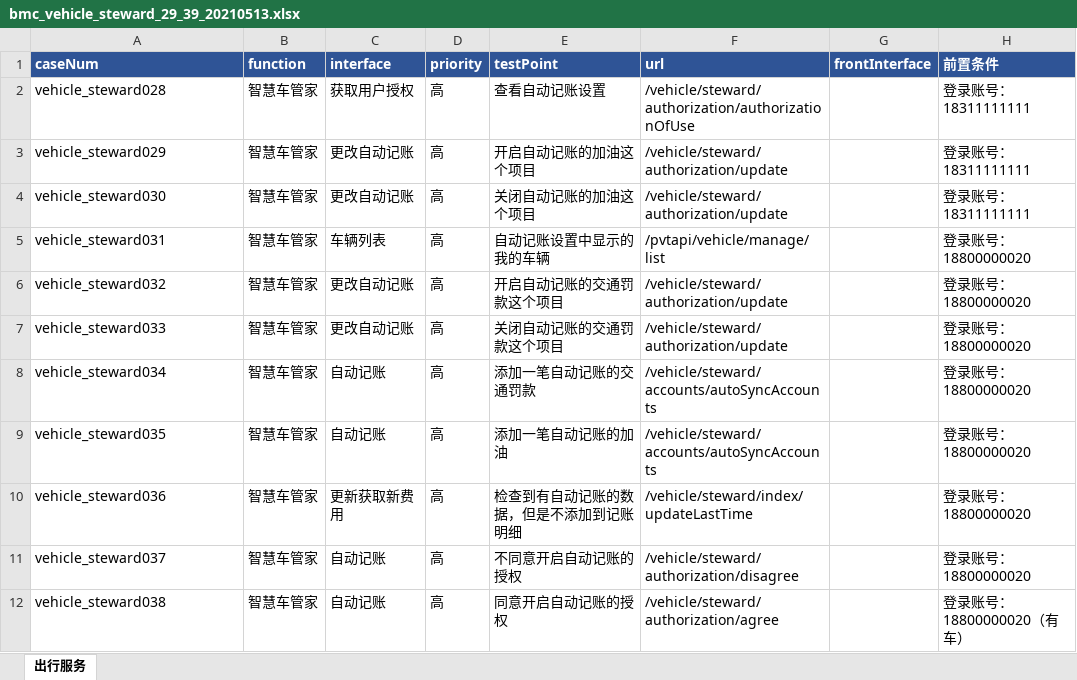
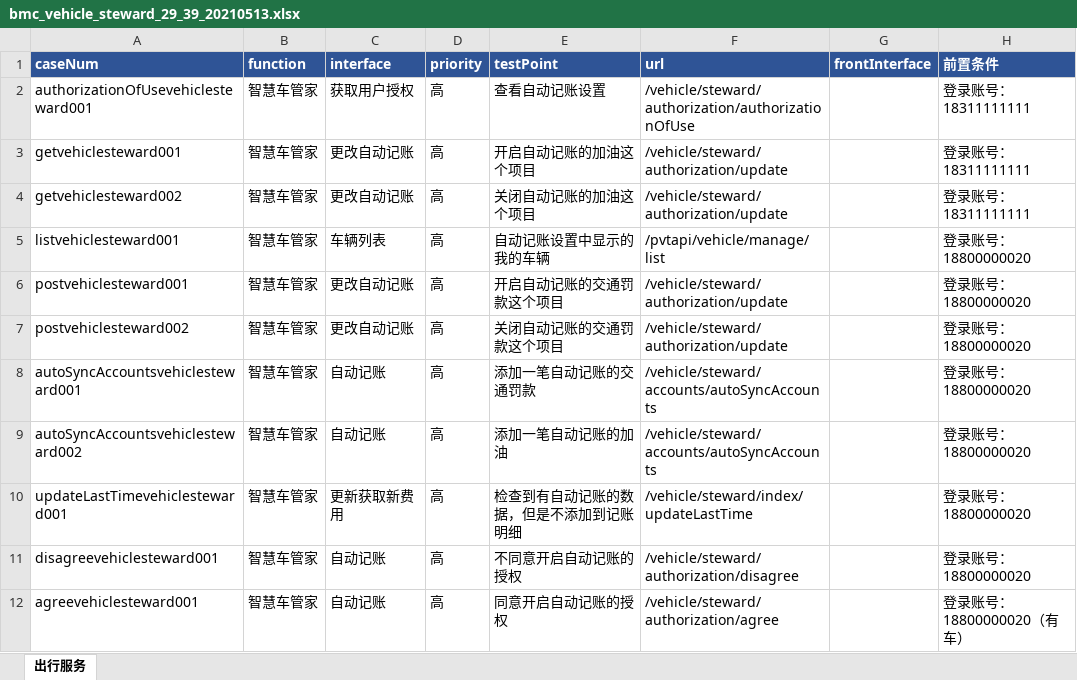
Before and after one commit to wuqi2019/InterfaceAutoTest, an Excel workbook: test_case_data/bmc/bmc_vehicle_steward_29_39_20210513.xlsx, sheet 出行服务, drawn as a sheet; only a part is shown; values as stored, in another font and other column widths than the file's, no borders; the diff names each change by its address in the sheet, - before the commit and + after, or states it on an @@ line.

```diff
--- a/test_case_data/bmc/bmc_vehicle_steward_29_39_20210513.xlsx (sheet 出行服务)
+++ b/test_case_data/bmc/bmc_vehicle_steward_29_39_20210513.xlsx (sheet 出行服务)
-A2 (caseNum): vehicle_steward028
+A2 (caseNum): authorizationOfUsevehiclesteward001
-A3 (caseNum): vehicle_steward029
+A3 (caseNum): getvehiclesteward001
-A4 (caseNum): vehicle_steward030
+A4 (caseNum): getvehiclesteward002
-A5 (caseNum): vehicle_steward031
+A5 (caseNum): listvehiclesteward001
-A6 (caseNum): vehicle_steward032
+A6 (caseNum): postvehiclesteward001
-A7 (caseNum): vehicle_steward033
+A7 (caseNum): postvehiclesteward002
-A8 (caseNum): vehicle_steward034
+A8 (caseNum): autoSyncAccountsvehiclesteward001
-A9 (caseNum): vehicle_steward035
+A9 (caseNum): autoSyncAccountsvehiclesteward002
-A10 (caseNum): vehicle_steward036
+A10 (caseNum): updateLastTimevehiclesteward001
-A11 (caseNum): vehicle_steward037
+A11 (caseNum): disagreevehiclesteward001
-A12 (caseNum): vehicle_steward038
+A12 (caseNum): agreevehiclesteward001
```
Also changed, not shown: 2 other files.
